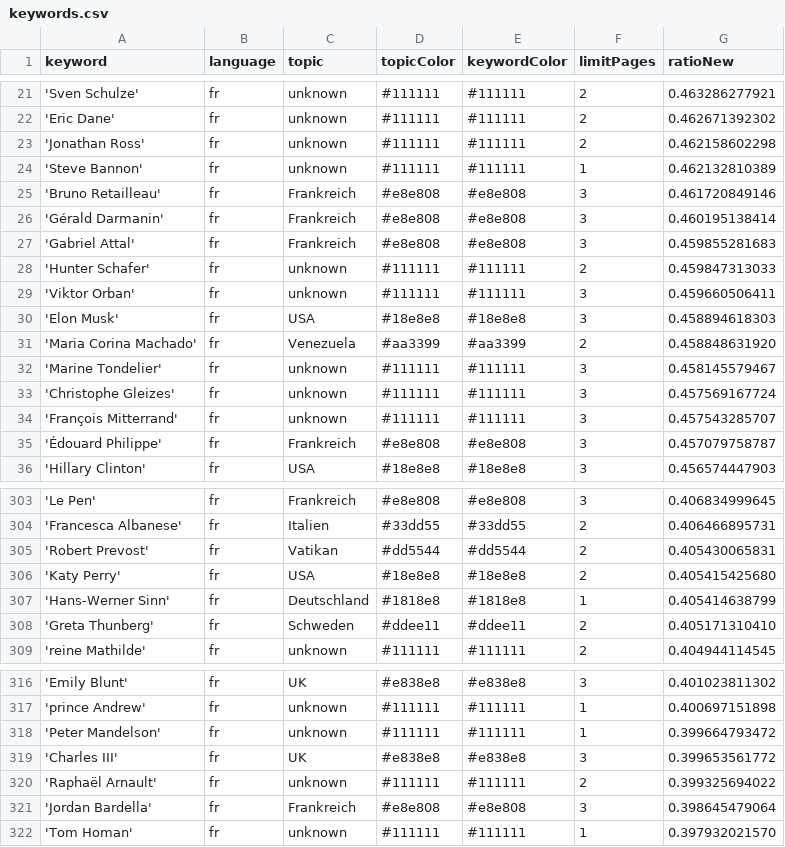
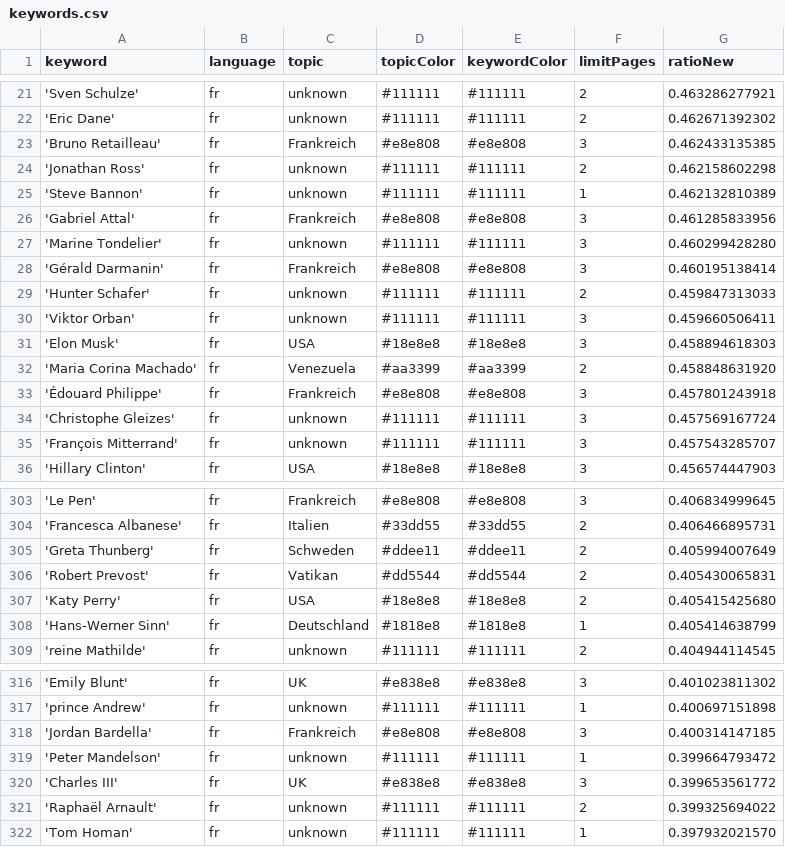
Before and after one commit to JoPhi24-news/gensChuchoter, a CSV file: keywords.csv, drawn as a sheet; only a part is shown, gaps mark what is left out; the diff covers the shown part only.

```diff
--- a/keywords.csv
+++ b/keywords.csv
@@ -22,7 +22,8 @@ keyword,language,topic,topicColor,keywordColor,limitPages,ratioNew
 'Eric Dane',fr,unknown,#111111,#111111,2,0.462671392302
+'Bruno Retailleau',fr,Frankreich,#e8e808,#e8e808,3,0.462433135385
 'Jonathan Ross',fr,unknown,#111111,#111111,2,0.462158602298
 'Steve Bannon',fr,unknown,#111111,#111111,1,0.462132810389
-'Bruno Retailleau',fr,Frankreich,#e8e808,#e8e808,3,0.461720849146
+'Gabriel Attal',fr,Frankreich,#e8e808,#e8e808,3,0.461285833956
+'Marine Tondelier',fr,unknown,#111111,#111111,3,0.460299428280
 'Gérald Darmanin',fr,Frankreich,#e8e808,#e8e808,3,0.460195138414
-'Gabriel Attal',fr,Frankreich,#e8e808,#e8e808,3,0.459855281683
 'Hunter Schafer',fr,unknown,#111111,#111111,2,0.459847313033
@@ -31,6 +32,5 @@ keyword,language,topic,topicColor,keywordColor,limitPages,ratioNew
 'Maria Corina Machado',fr,Venezuela,#aa3399,#aa3399,2,0.458848631920
-'Marine Tondelier',fr,unknown,#111111,#111111,3,0.458145579467
+'Édouard Philippe',fr,Frankreich,#e8e808,#e8e808,3,0.457801243918
 'Christophe Gleizes',fr,unknown,#111111,#111111,3,0.457569167724
 'François Mitterrand',fr,unknown,#111111,#111111,3,0.457543285707
-'Édouard Philippe',fr,Frankreich,#e8e808,#e8e808,3,0.457079758787
 'Hillary Clinton',fr,USA,#18e8e8,#18e8e8,3,0.456574447903
@@ -304,2 +304,3 @@ keyword,language,topic,topicColor,keywordColor,limitPages,ratioNew
 'Francesca Albanese',fr,Italien,#33dd55,#33dd55,2,0.406466895731
+'Greta Thunberg',fr,Schweden,#ddee11,#ddee11,2,0.405994007649
 'Robert Prevost',fr,Vatikan,#dd5544,#dd5544,2,0.405430065831
@@ -307,3 +308,2 @@ keyword,language,topic,topicColor,keywordColor,limitPages,ratioNew
 'Hans-Werner Sinn',fr,Deutschland,#1818e8,#1818e8,1,0.405414638799
-'Greta Thunberg',fr,Schweden,#ddee11,#ddee11,2,0.405171310410
 'reine Mathilde',fr,unknown,#111111,#111111,2,0.404944114545
@@ -317,2 +317,3 @@ keyword,language,topic,topicColor,keywordColor,limitPages,ratioNew
 'prince Andrew',fr,unknown,#111111,#111111,1,0.400697151898
+'Jordan Bardella',fr,Frankreich,#e8e808,#e8e808,3,0.400314147185
 'Peter Mandelson',fr,unknown,#111111,#111111,1,0.399664793472
@@ -320,3 +321,2 @@ keyword,language,topic,topicColor,keywordColor,limitPages,ratioNew
 'Raphaël Arnault',fr,unknown,#111111,#111111,2,0.399325694022
-'Jordan Bardella',fr,Frankreich,#e8e808,#e8e808,3,0.398645479064
 'Tom Homan',fr,unknown,#111111,#111111,1,0.397932021570
```
Also changed, not shown: 4 added rows, 4 removed rows and 2 edited cells elsewhere in this file, 1 other file.
